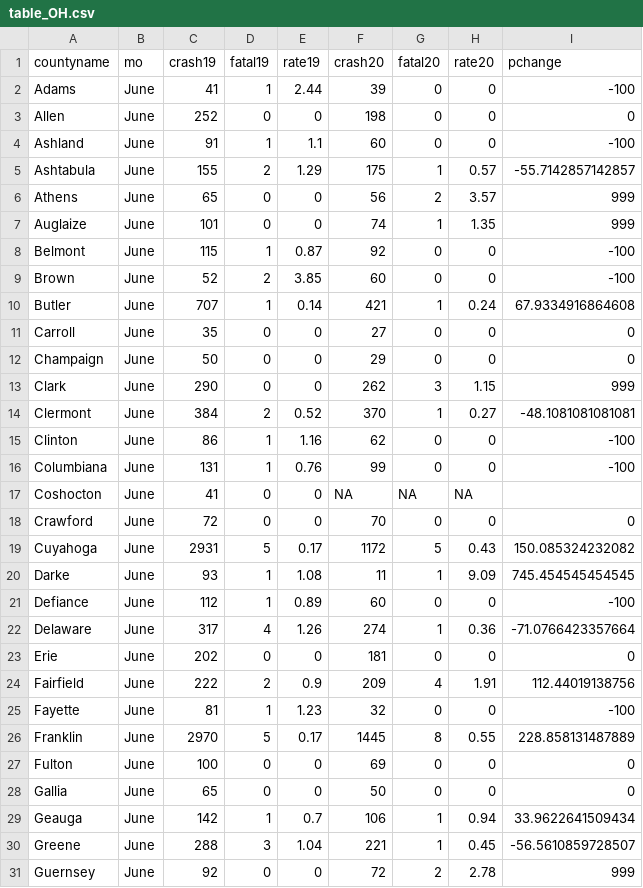
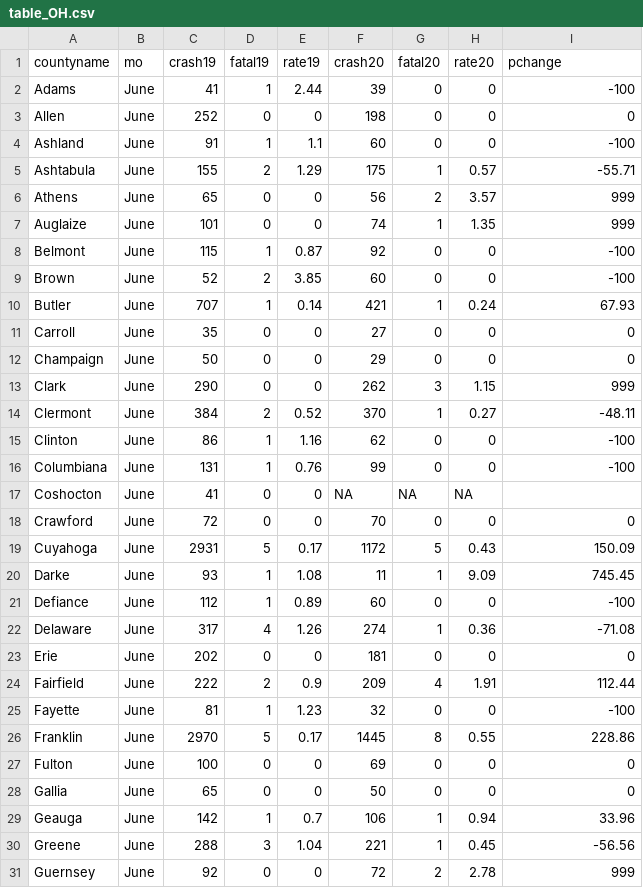
Before and after one commit to smlnlsn/crashometry_final, a CSV file: table_OH.csv, drawn as a sheet; only a part is shown; the diff covers the shown part only.

```diff
--- a/table_OH.csv
+++ b/table_OH.csv
@@ -4,3 +4,3 @@ Allen,June,252,0,0,198,0,0,0
 Ashland,June,91,1,1.1,60,0,0,-100
-Ashtabula,June,155,2,1.29,175,1,0.57,-55.7142857142857
+Ashtabula,June,155,2,1.29,175,1,0.57,-55.71
 Athens,June,65,0,0,56,2,3.57,999
@@ -9,3 +9,3 @@ Belmont,June,115,1,0.87,92,0,0,-100
 Brown,June,52,2,3.85,60,0,0,-100
-Butler,June,707,1,0.14,421,1,0.24,67.9334916864608
+Butler,June,707,1,0.14,421,1,0.24,67.93
 Carroll,June,35,0,0,27,0,0,0
@@ -13,3 +13,3 @@ Champaign,June,50,0,0,29,0,0,0
 Clark,June,290,0,0,262,3,1.15,999
-Clermont,June,384,2,0.52,370,1,0.27,-48.1081081081081
+Clermont,June,384,2,0.52,370,1,0.27,-48.11
 Clinton,June,86,1,1.16,62,0,0,-100
@@ -18,14 +18,14 @@ Coshocton,June,41,0,0,NA,NA,NA,
 Crawford,June,72,0,0,70,0,0,0
-Cuyahoga,June,2931,5,0.17,1172,5,0.43,150.085324232082
-Darke,June,93,1,1.08,11,1,9.09,745.454545454545
+Cuyahoga,June,2931,5,0.17,1172,5,0.43,150.09
+Darke,June,93,1,1.08,11,1,9.09,745.45
 Defiance,June,112,1,0.89,60,0,0,-100
-Delaware,June,317,4,1.26,274,1,0.36,-71.0766423357664
+Delaware,June,317,4,1.26,274,1,0.36,-71.08
 Erie,June,202,0,0,181,0,0,0
-Fairfield,June,222,2,0.9,209,4,1.91,112.44019138756
+Fairfield,June,222,2,0.9,209,4,1.91,112.44
 Fayette,June,81,1,1.23,32,0,0,-100
-Franklin,June,2970,5,0.17,1445,8,0.55,228.858131487889
+Franklin,June,2970,5,0.17,1445,8,0.55,228.86
 Fulton,June,100,0,0,69,0,0,0
 Gallia,June,65,0,0,50,0,0,0
-Geauga,June,142,1,0.7,106,1,0.94,33.9622641509434
-Greene,June,288,3,1.04,221,1,0.45,-56.5610859728507
+Geauga,June,142,1,0.7,106,1,0.94,33.96
+Greene,June,288,3,1.04,221,1,0.45,-56.56
 Guernsey,June,92,0,0,72,2,2.78,999
```
Also changed, not shown: 14 edited cells elsewhere in this file, table_AL.csv, table_FL.csv, 1 other file.
